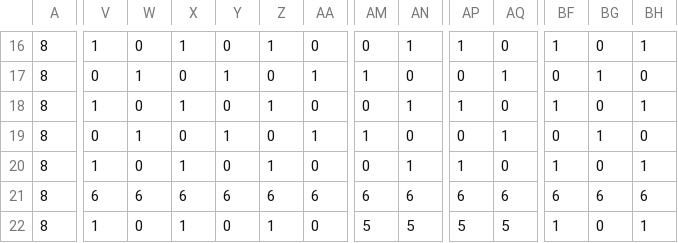
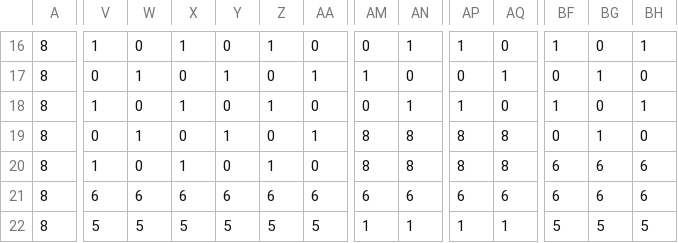
Before and after one commit to heruheru3/vansurv, a CSV file: map/stage_map.csv, drawn as a sheet; only a part is shown, gaps mark what is left out; the diff covers the shown part only; the diff names each change by its address in the sheet, - before the commit and + after, or states it on an @@ line.

```diff
--- a/map/stage_map.csv
+++ b/map/stage_map.csv
-AM19: 1
+AM19: 8
-AN19: 0
+AN19: 8
-AP19: 0
+AP19: 8
-AQ19: 1
+AQ19: 8
-AM20: 0
+AM20: 8
-AN20: 1
+AN20: 8
-AP20: 1
+AP20: 8
-AQ20: 0
+AQ20: 8
-BF20: 1
+BF20: 6
-BG20: 0
+BG20: 6
-BH20: 1
+BH20: 6
-V22: 1
+V22: 5
-W22: 0
+W22: 5
-X22: 1
+X22: 5
-Y22: 0
+Y22: 5
-Z22: 1
+Z22: 5
-AA22: 0
+AA22: 5
-AM22: 5
+AM22: 1
-AN22: 5
+AN22: 1
-AP22: 5
+AP22: 1
-AQ22: 5
+AQ22: 1
-BF22: 1
+BF22: 5
-BG22: 0
+BG22: 5
-BH22: 1
+BH22: 5
```
Also changed, not shown: 106 edited cells elsewhere in this file, 4 other files.
